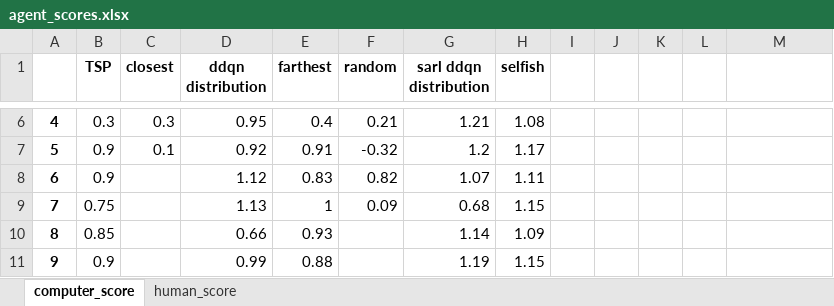
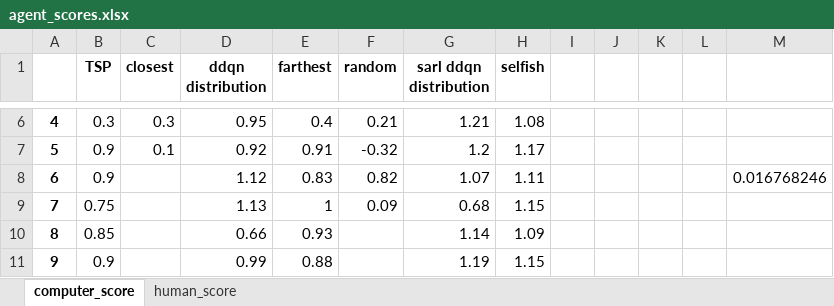
Before and after one commit to ido1Shapira/packmanGame, an Excel workbook: python_code/data/map 5/agent_scores.xlsx, sheet computer_score, drawn as a sheet; only a part is shown, gaps mark what is left out; values as stored, in another font and other column widths than the file's, no borders; the diff names each change by its address in the sheet, - before the commit and + after, or states it on an @@ line.

```diff
--- a/python_code/data/map 5/agent_scores.xlsx (sheet computer_score)
+++ b/python_code/data/map 5/agent_scores.xlsx (sheet computer_score)
-M8: (empty)
+M8: 0.016768246
```
Also changed, not shown: sheet human_score, python_code/data/map 3/agent_scores.xlsx, 3 other files.
